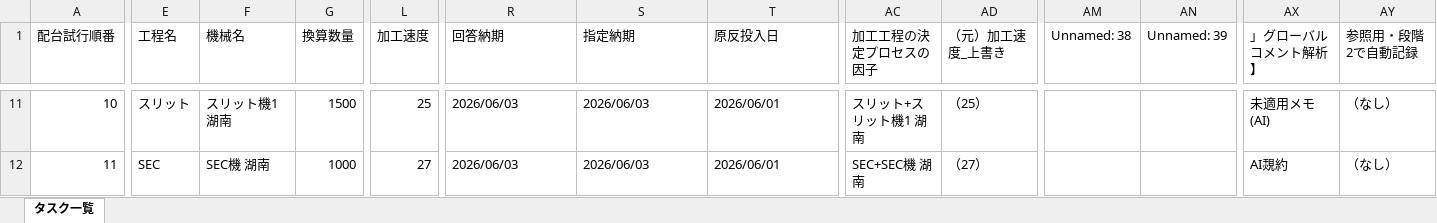
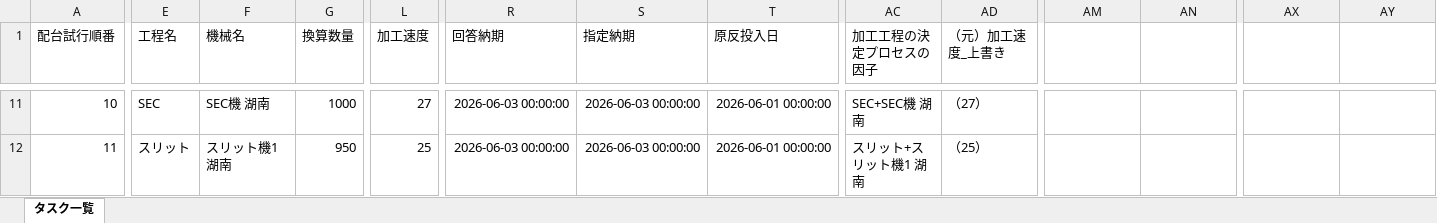
Before and after one commit to hosokawanagaokasangyou-dotcom/Production-Control-System, an Excel workbook: output/plan_input_tasks.xlsx, sheet タスク一覧, drawn as a sheet; only a part is shown, gaps mark what is left out; values as stored, in another font and other column widths than the file's, no borders; the diff covers the shown part only; the diff names each change by its address in the sheet, - before the commit and + after, or states it on an @@ line.

Commit message:
chore: 実行出力 Excel の更新

```diff
--- a/output/plan_input_tasks.xlsx (sheet タスク一覧)
+++ b/output/plan_input_tasks.xlsx (sheet タスク一覧)
-AM1: Unnamed: 38
+AM1: (empty)
-AN1: Unnamed: 39
+AN1: (empty)
-AX1: 」グローバルコメント解析】
+AX1: (empty)
-AY1: 参照用・段階2で自動記録
+AY1: (empty)
-E11 (工程名): スリット
+E11 (工程名): SEC
-F11 (機械名): スリット機1 湖南
+F11 (機械名): SEC機 湖南
-G11 (換算数量): 1500
+G11 (換算数量): 1000
-L11 (加工速度): 25
+L11 (加工速度): 27
-R11:R12 (回答納期): 2026/06/03
+R11:R12 (回答納期): 2026-06-03 00:00:00
-S11:S12 (指定納期): 2026/06/03
+S11:S12 (指定納期): 2026-06-03 00:00:00
-T11:T12 (原反投入日): 2026/06/01
+T11:T12 (原反投入日): 2026-06-01 00:00:00
-AC11 (加工工程の決定プロセスの因子): スリット+スリット機1 湖南
+AC11 (加工工程の決定プロセスの因子): SEC+SEC機 湖南
-AD11 (（元）加工速度_上書き): （25）
+AD11 (（元）加工速度_上書き): （27）
-AX11: 未適用メモ(AI)
+AX11: (empty)
-AY11:AY12: （なし）
+AY11:AY12: (empty)
-E12 (工程名): SEC
+E12 (工程名): スリット
-F12 (機械名): SEC機 湖南
+F12 (機械名): スリット機1 湖南
-G12 (換算数量): 1000
+G12 (換算数量): 950
-L12 (加工速度): 27
+L12 (加工速度): 25
-AC12 (加工工程の決定プロセスの因子): SEC+SEC機 湖南
+AC12 (加工工程の決定プロセスの因子): スリット+スリット機1 湖南
-AD12 (（元）加工速度_上書き): （27）
+AD12 (（元）加工速度_上書き): （25）
-AX12: AI覝約
+AX12: (empty)
```
Also changed, not shown: 1 added row, 1 removed row and 1108 edited cells elsewhere in this sheet, output/stage1_task_input_table.xlsx, 2 other files.
